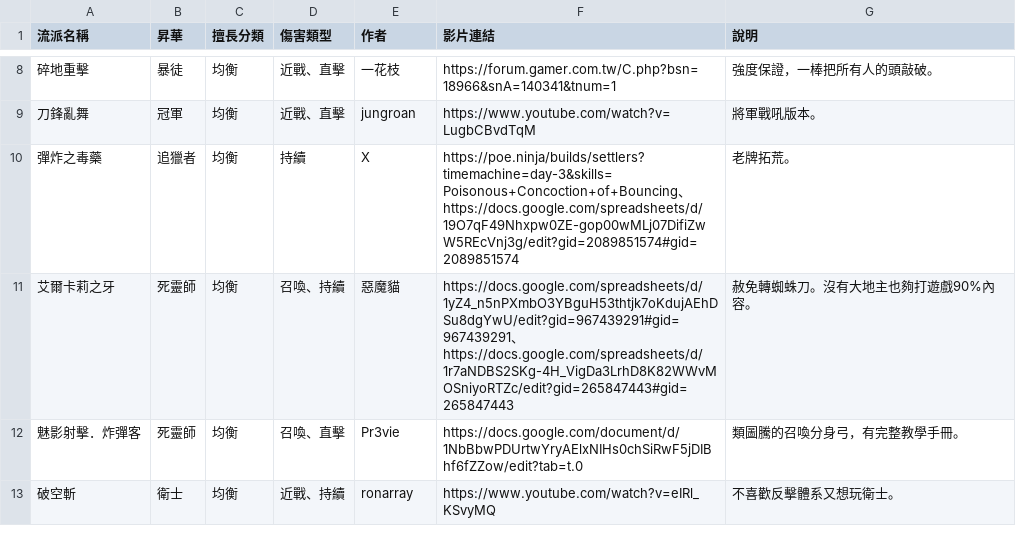
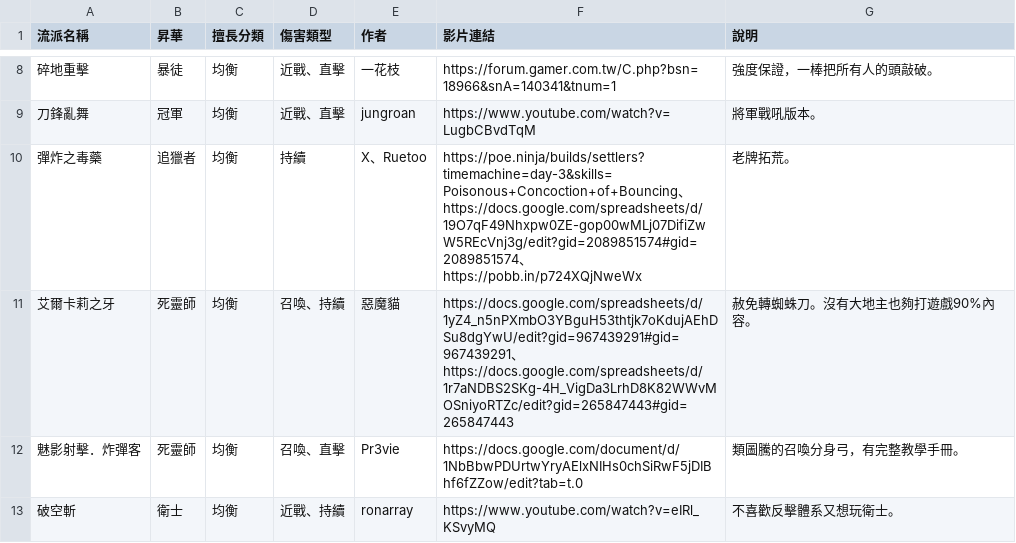
Before and after one commit to sab9527/sab9527.github.io, a CSV file: 3.26build/data.csv, drawn as a sheet; only a part is shown, gaps mark what is left out.

```diff
--- a/3.26build/data.csv
+++ b/3.26build/data.csv
@@ -9,3 +9,3 @@
 刀鋒亂舞,冠軍,均衡,近戰、直擊,jungroan,https://www.youtube.com/watch?v=LugbCBvdTqM,將軍戰吼版本。
-彈炸之毒藥,追獵者,均衡,持續,X,https://poe.ninja/builds/settlers?timemachine=day-3&skills=Poisonous+Concoction+of+Bouncing、https://docs.google.com/spreadsheets/d/19O7qF49Nhxpw0ZE-gop00wMLj07DifiZwW5REcVnj3g/edit?gid=2089851574#gid=2089851574,老牌拓荒。
+彈炸之毒藥,追獵者,均衡,持續,X、Ruetoo,https://poe.ninja/builds/settlers?timemachine=day-3&skills=Poisonous+Concoction+of+Bouncing、https://docs.google.com/spreadsheets/d/19O7qF49Nhxpw0ZE-gop00wMLj07DifiZwW5REcVnj3g/edit?gid=2089851574#gid=2089851574、https://pobb.in/p724XQjNweWx,老牌拓荒。
 艾爾卡莉之牙,死靈師,均衡,召喚、持續,惡魔貓,https://docs.google.com/spreadsheets/d/1yZ4_n5nPXmbO3YBguH53thtjk7oKdujAEhDSu8dgYwU/edit?gid=967439291#gid=967439291、https://docs.google.com/spreadsheets/d/1r7aNDBS2SKg-4H_VigDa3LrhD8K82WWvMOSniyoRTZc/edit?gid=265847443#gid=265847443,赦免轉蜘蛛刀。沒有大地主也夠打遊戲90%內容。
```
